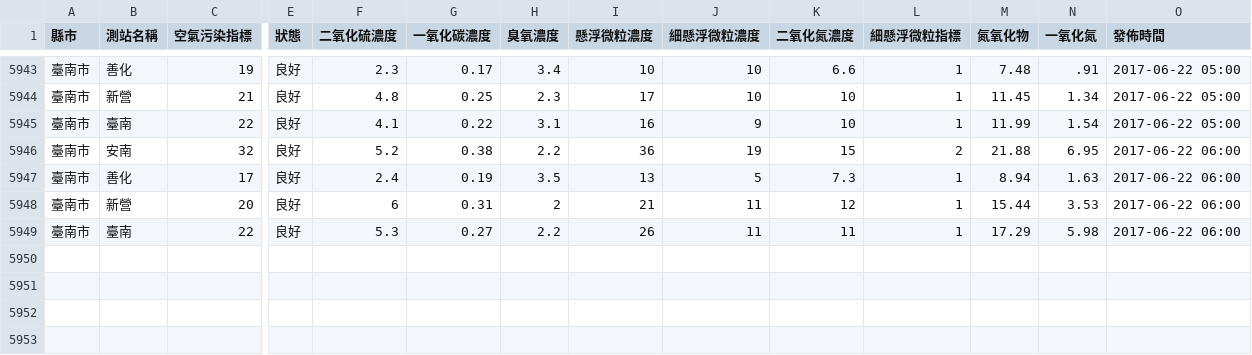
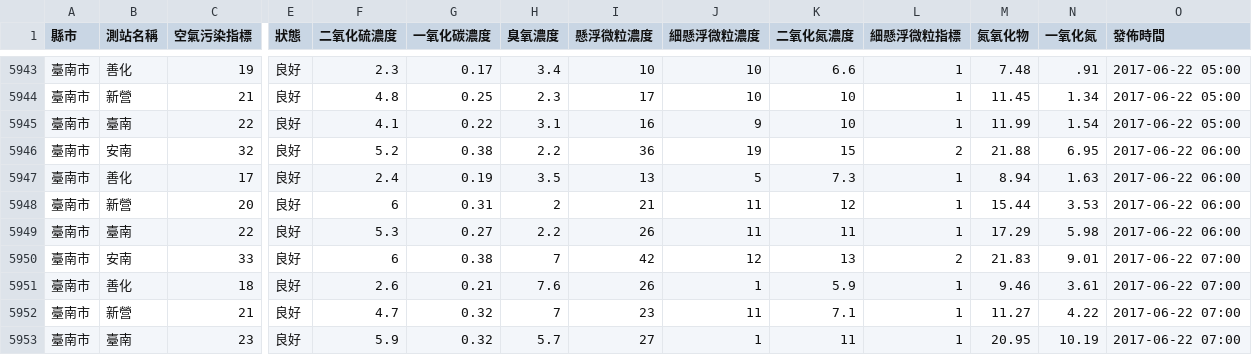
Before and after one commit to HarrisQs/AirPollutionCrawler, a CSV file: Data/臺南市.csv, drawn as a sheet; only a part is shown, gaps mark what is left out; rows hold the shown columns only; the diff names each change by its address in the sheet, - before the commit and + after, or states it on an @@ line.

```diff
--- a/Data/臺南市.csv
+++ b/Data/臺南市.csv
+row 5950: 臺南市 | 安南 | 33 | 良好 | 6 | 0.38 | 7 | 42 | 12 | 13 | 2 | 21.83 | 9.01 | 2017-06-22 07:00
+row 5951: 臺南市 | 善化 | 18 | 良好 | 2.6 | 0.21 | 7.6 | 26 | 1 | 5.9 | 1 | 9.46 | 3.61 | 2017-06-22 07:00
+row 5952: 臺南市 | 新營 | 21 | 良好 | 4.7 | 0.32 | 7 | 23 | 11 | 7.1 | 1 | 11.27 | 4.22 | 2017-06-22 07:00
+row 5953: 臺南市 | 臺南 | 23 | 良好 | 5.9 | 0.32 | 5.7 | 27 | 1 | 11 | 1 | 20.95 | 10.19 | 2017-06-22 07:00
```
Also changed, not shown: Data/桃園市.csv, Data/臺中市.csv, 19 other files.
